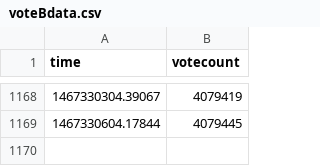
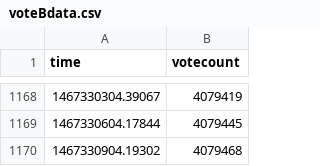
Before and after one commit to r0bis/ukEUvote, a CSV file: data/voteBdata.csv, drawn as a sheet; only a part is shown, gaps mark what is left out; the diff names each change by its address in the sheet, - before the commit and + after, or states it on an @@ line.

Commit message:
latest update

```diff
--- a/data/voteBdata.csv
+++ b/data/voteBdata.csv
+row 1170: 1467330904.19302 | 4079468
```
